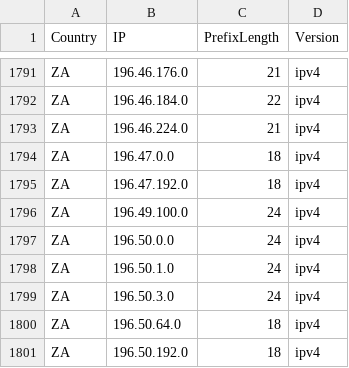
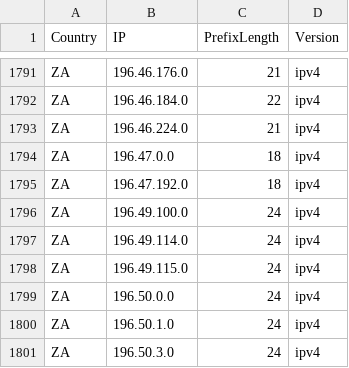
Before and after one commit to HotCakeX/Official-IANA-IP-blocks, a CSV file: CSV/IPV4/ZA.csv, drawn as a sheet; only a part is shown, gaps mark what is left out; the shorter side is filled out with more unchanged rows.

Commit message:
updating sources and list

```diff
--- a/CSV/IPV4/ZA.csv
+++ b/CSV/IPV4/ZA.csv
@@ -1796,2 +1796,4 @@ ZA,196.47.192.0,18,ipv4
 ZA,196.49.100.0,24,ipv4
+ZA,196.49.114.0,24,ipv4
+ZA,196.49.115.0,24,ipv4
 ZA,196.50.0.0,24,ipv4
```
Also changed, not shown: 11 other files.
